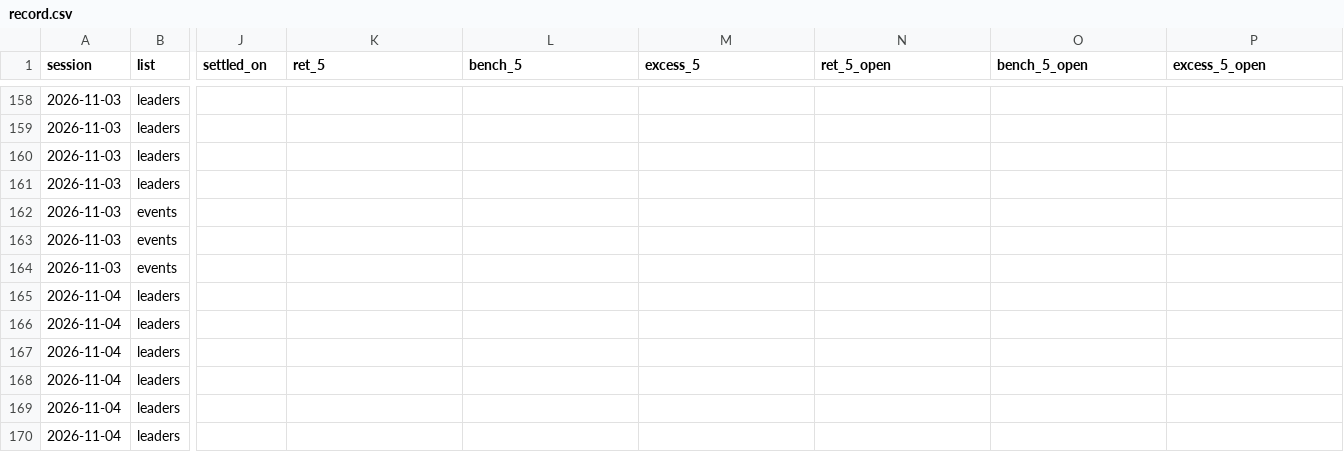
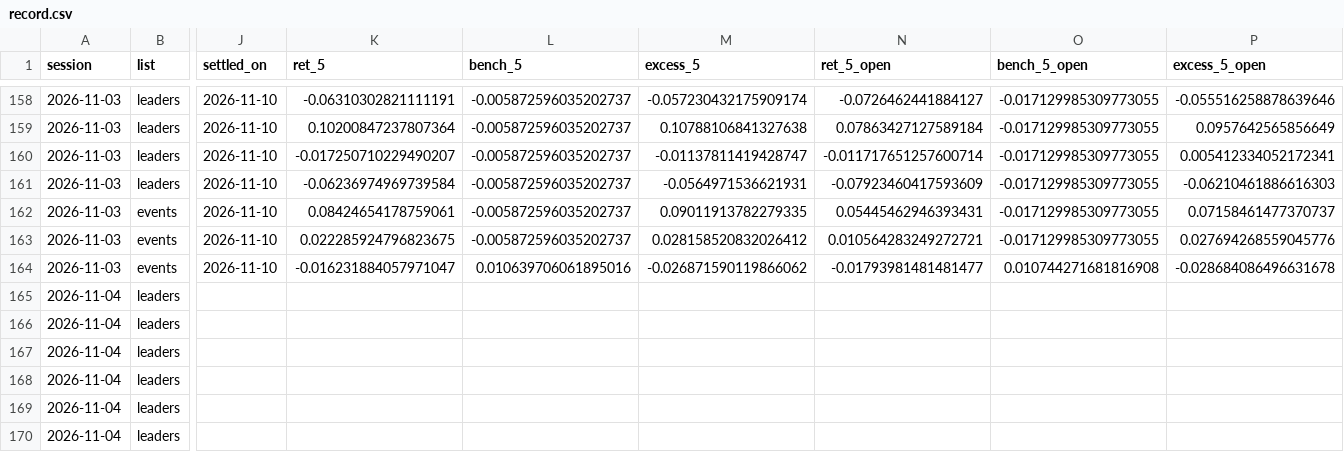
Before and after one commit to timzwang/ft-game, a CSV file: scan/record.csv, drawn as a sheet; only a part is shown, gaps mark what is left out; the diff covers the shown part only; the diff names each change by its address in the sheet, - before the commit and + after, or states it on an @@ line.

```diff
--- a/scan/record.csv
+++ b/scan/record.csv
-J158:J164 (settled_on): (empty)
+J158:J164 (settled_on): 2026-11-10
-K158 (ret_5): (empty)
+K158 (ret_5): -0.06310302821111191
-L158:L163 (bench_5): (empty)
+L158:L163 (bench_5): -0.005872596035202737
-M158 (excess_5): (empty)
+M158 (excess_5): -0.057230432175909174
-N158 (ret_5_open): (empty)
+N158 (ret_5_open): -0.0726462441884127
-O158:O163 (bench_5_open): (empty)
+O158:O163 (bench_5_open): -0.017129985309773055
-P158 (excess_5_open): (empty)
+P158 (excess_5_open): -0.055516258878639646
-K159 (ret_5): (empty)
+K159 (ret_5): 0.10200847237807364
-M159 (excess_5): (empty)
+M159 (excess_5): 0.10788106841327638
-N159 (ret_5_open): (empty)
+N159 (ret_5_open): 0.07863427127589184
-P159 (excess_5_open): (empty)
+P159 (excess_5_open): 0.0957642565856649
-K160 (ret_5): (empty)
+K160 (ret_5): -0.017250710229490207
-M160 (excess_5): (empty)
+M160 (excess_5): -0.01137811419428747
-N160 (ret_5_open): (empty)
+N160 (ret_5_open): -0.011717651257600714
-P160 (excess_5_open): (empty)
+P160 (excess_5_open): 0.005412334052172341
-K161 (ret_5): (empty)
+K161 (ret_5): -0.06236974969739584
-M161 (excess_5): (empty)
+M161 (excess_5): -0.0564971536621931
-N161 (ret_5_open): (empty)
+N161 (ret_5_open): -0.07923460417593609
-P161 (excess_5_open): (empty)
+P161 (excess_5_open): -0.06210461886616303
-K162 (ret_5): (empty)
+K162 (ret_5): 0.08424654178759061
-M162 (excess_5): (empty)
+M162 (excess_5): 0.09011913782279335
-N162 (ret_5_open): (empty)
+N162 (ret_5_open): 0.05445462946393431
-P162 (excess_5_open): (empty)
+P162 (excess_5_open): 0.07158461477370737
-K163 (ret_5): (empty)
+K163 (ret_5): 0.022285924796823675
-M163 (excess_5): (empty)
+M163 (excess_5): 0.028158520832026412
-N163 (ret_5_open): (empty)
+N163 (ret_5_open): 0.010564283249272721
-P163 (excess_5_open): (empty)
+P163 (excess_5_open): 0.027694268559045776
-K164 (ret_5): (empty)
+K164 (ret_5): -0.016231884057971047
-L164 (bench_5): (empty)
+L164 (bench_5): 0.010639706061895016
-M164 (excess_5): (empty)
+M164 (excess_5): -0.026871590119866062
-N164 (ret_5_open): (empty)
+N164 (ret_5_open): -0.01793981481481477
-O164 (bench_5_open): (empty)
+O164 (bench_5_open): 0.010744271681816908
-P164 (excess_5_open): (empty)
+P164 (excess_5_open): -0.028684086496631678
```
Also changed, not shown: 11 added rows and 42 edited cells elsewhere in this file, scan/latest.csv, 3 other files.
